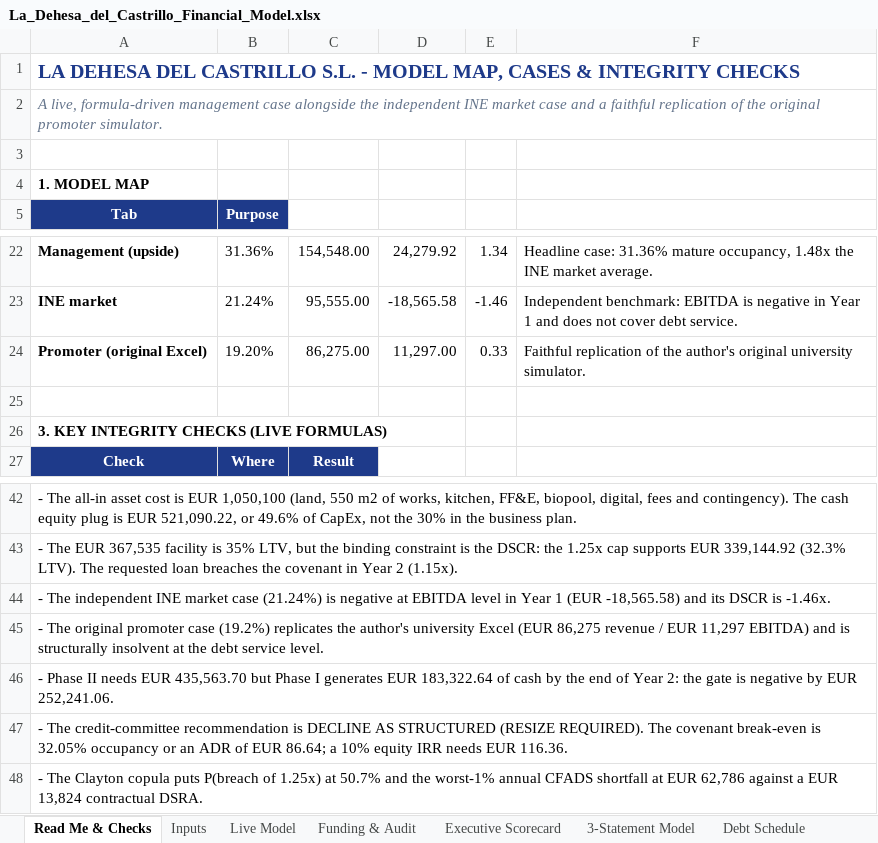
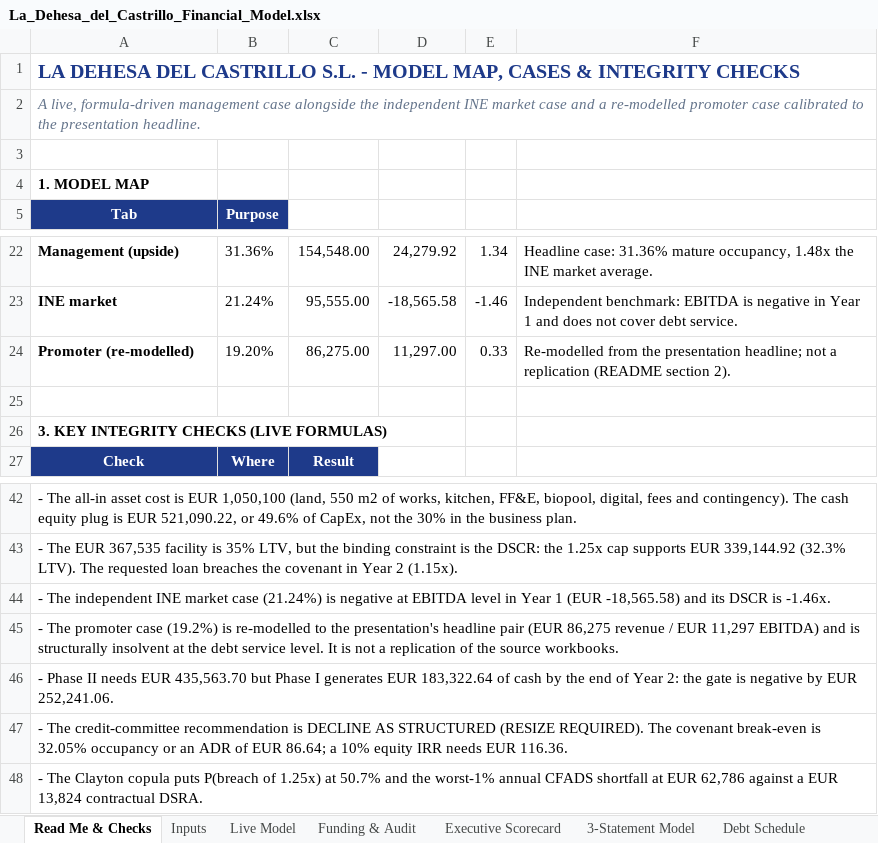
Before and after one commit to magnumjpg/la-dehesa-financial-due-diligence, an Excel workbook: data/La_Dehesa_del_Castrillo_Financial_Model.xlsx, sheet Read Me & Checks, drawn as a sheet; only a part is shown, gaps mark what is left out; values as stored, in another font and other column widths than the file's, no borders; the diff names each change by its address in the sheet, - before the commit and + after, or states it on an @@ line.

Commit message:
docs: stop calling the promoter case a replication
The promoter case was documented as a faithful replication of the original
university Excel, reproducing revenue and EBITDA to the euro. Auditing both
source workbooks shows that claim is false.

The workbook contains four Year-1 revenue figures that disagree with each
other: EUR 99,487.50 gross in the live Plan de Negocio formulas, EUR 74,851
net hard-coded in Conclusiones (which is 90,570 / 1.21), the 90,570 gross
behind that net figure, and EUR 96,628 hard-coded in the presentation with no
build-up anywhere. The 11,297 EBITDA is a deck literal; the source's own
formula sheet produces 26,701.31.

The Python case is a re-modelling calibrated to the deck headline. It prices
restaurant covers at EUR 20 while cost of sales uses the EUR 25 ticket from
cell B19, and its 11,297 EBITDA comes from 86,275 less 60,075 payroll and
14,903 opex, not from the source. The 19.2% occupancy is implied by the
491/72 night volumes, not quoted from either workbook.

Rule 13 is renamed to RULE_13_PROMOTER_CALIBRATION and documented as an INFO
target check. Both READMEs gain a reconciliation table, and the governance
docs, code comments, audit notes, extraction labels and Excel text follow.
Adds four tests that pin the arithmetic so the claim cannot drift back.

```diff
--- a/data/La_Dehesa_del_Castrillo_Financial_Model.xlsx (sheet Read Me & Checks)
+++ b/data/La_Dehesa_del_Castrillo_Financial_Model.xlsx (sheet Read Me & Checks)
-A2 (Tab): …and a faithful replication of the original promoter simulator.
+A2 (Tab): …and a re-modelled promoter case calibrated to the presentation headline.
-A24 (Tab): Promoter (original Excel)
+A24 (Tab): Promoter (re-modelled)
-F24: Faithful replication of the author's original university simulator.
+F24: Re-modelled from the presentation headline; not a replication (README section 2).
-A45 (Tab): - The original promoter case (19.2%) replicates the author's university Excel (EUR 86,275 revenue / EUR 11,297 EBITDA) and is structurally insolvent at the debt service level.
+A45 (Tab): - The promoter case (19.2%) is re-modelled to the presentation's headline pair (EUR 86,275 revenue / EUR 11,297 EBITDA) and is structurally insolvent at the debt service level. It is not a replication of the source workbooks.
```
Also changed, not shown: sheet Inputs, sheet Funding & Audit, 16 other files.
